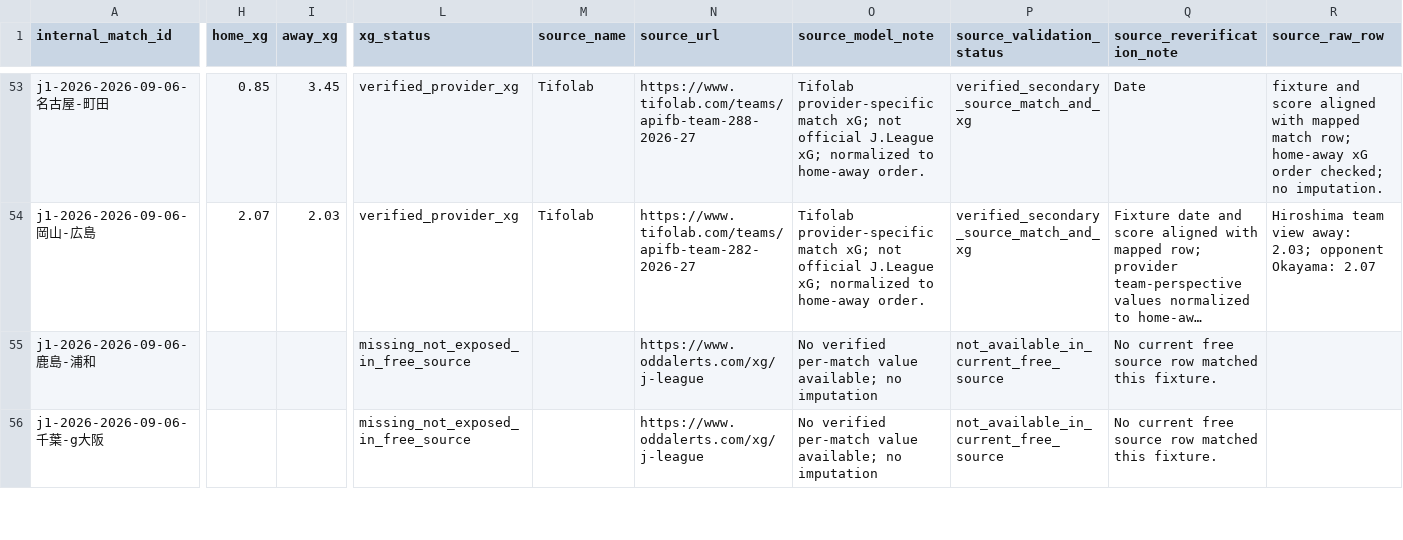
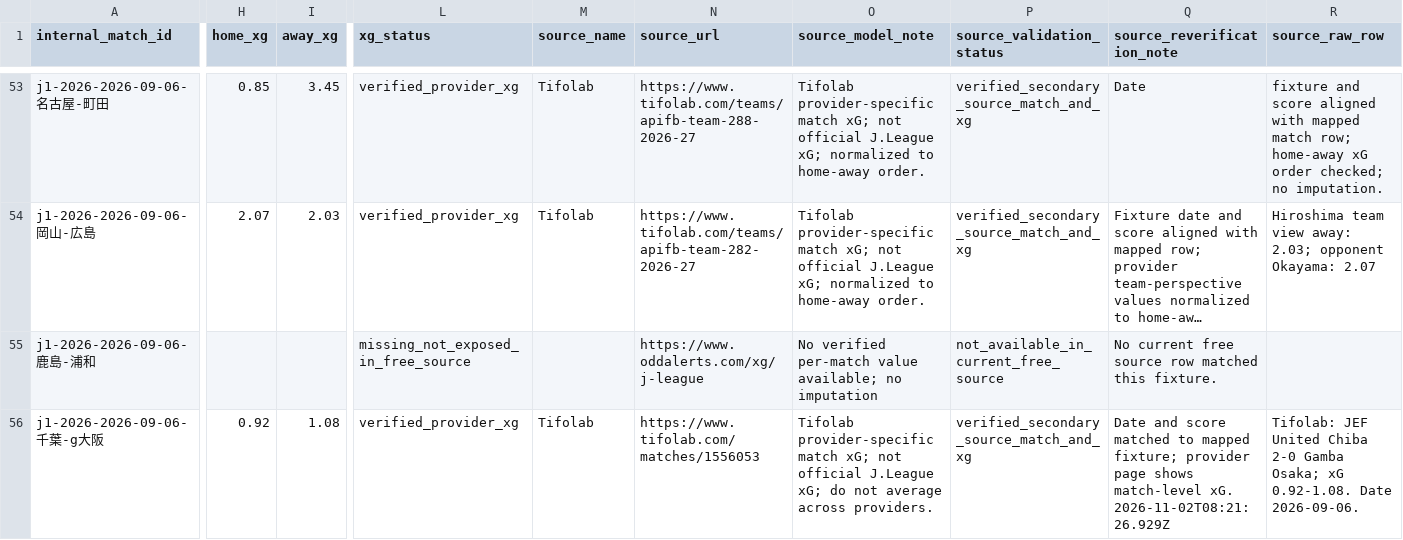
Before and after one commit to zj03204112-hub/-, a CSV file: data/season_match_detail/j1_2026_match_xg_free.csv, drawn as a sheet; only a part is shown, gaps mark what is left out; long unchanged cells end in …; the diff covers the shown part only; the diff names each change by its address in the sheet, - before the commit and + after, or states it on an @@ line.

Commit message:
audit: add 3 verified free J1 xG records

```diff
--- a/data/season_match_detail/j1_2026_match_xg_free.csv
+++ b/data/season_match_detail/j1_2026_match_xg_free.csv
-H56 (home_xg): (empty)
+H56 (home_xg): 0.92
-I56 (away_xg): (empty)
+I56 (away_xg): 1.08
-L56 (xg_status): missing_not_exposed_in_free_source
+L56 (xg_status): verified_provider_xg
-M56 (source_name): (empty)
+M56 (source_name): Tifolab
-N56 (source_url): https://www.oddalerts.com/xg/j-league
+N56 (source_url): https://www.tifolab.com/matches/1556053
-O56 (source_model_note): No verified per-match value available; no imputation
+O56 (source_model_note): Tifolab provider-specific match xG; not official J.League xG; do not average across providers.
-P56 (source_validation_status): not_available_in_current_free_source
+P56 (source_validation_status): verified_secondary_source_match_and_xg
-Q56 (source_reverification_note): No current free source row matched this fixture.
+Q56 (source_reverification_note): Date and score matched to mapped fixture; provider page shows match-level xG. 2026-11-02T08:21:26.929Z
-R56 (source_raw_row): (empty)
+R56 (source_raw_row): Tifolab: JEF United Chiba 2-0 Gamba Osaka; xG 0.92-1.08. Date 2026-09-06.
```
Also changed, not shown: 21 edited cells elsewhere in this file, 1 other file.
